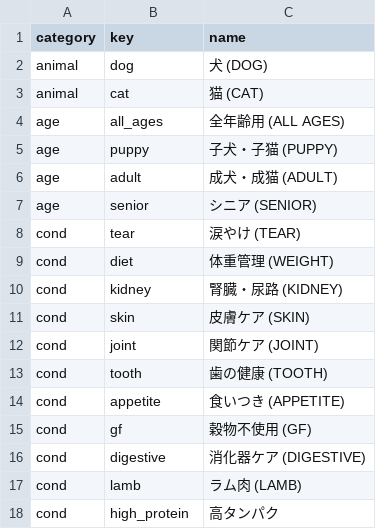
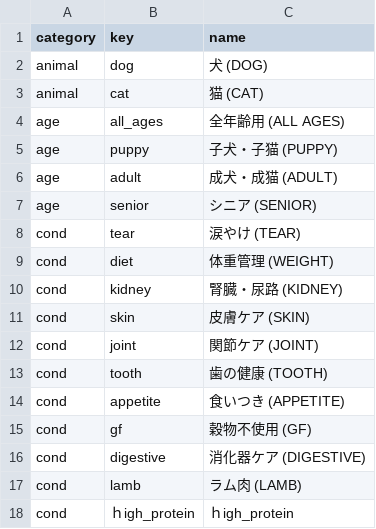
Before and after one commit to kyuni-f/pet925, a CSV file: data/tags.csv, drawn as a sheet.

```diff
--- a/data/tags.csv
+++ b/data/tags.csv
@@ -17,2 +17,2 @@ cond,digestive,消化器ケア (DIGESTIVE)
 cond,lamb,ラム肉 (LAMB)
-cond,high_protein,高タンパク
+cond,ｈigh_protein,ｈigh_protein
```
Also changed, not shown: data/products.csv, 11 other files.
